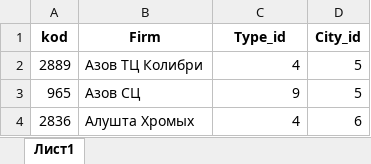
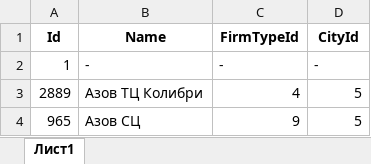
Before and after one commit to p1eXu5/Questionnaire, an Excel workbook: Code/Questionnaire.Data/SeedFiles/Firms.xlsx, sheet Лист1, drawn as a sheet; only a part is shown; the shorter side is filled out with more unchanged rows; values as stored, in another font and other column widths than the file's, no borders; charts and pictures not drawn; removed rows and columns are numbered as before the commit, all else as after; the diff names each change by its address in the sheet, - before the commit and + after, or states it on an @@ line.

```diff
--- a/Code/Questionnaire.Data/SeedFiles/Firms.xlsx (sheet Лист1)
+++ b/Code/Questionnaire.Data/SeedFiles/Firms.xlsx (sheet Лист1)
-row 1: kod | Firm | Type_id | City_id
+row 1: Id | Name | FirmTypeId | CityId
+row 2: 1 | - | - | -
```
Also changed, not shown: charts or pictures, Code/Questionnaire.Data/SeedFiles/Cities.xlsx, Code/Questionnaire.Data/SeedFiles/FirmTypes.xlsx, 22 other files.
